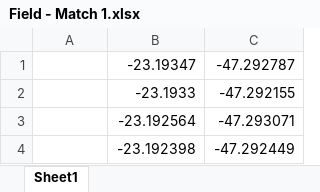
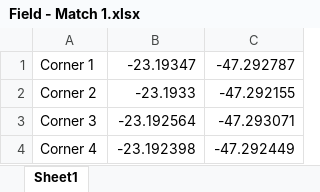
Before and after one commit to brunobedo/datagoal, an Excel workbook: fields/Field - Match 1.xlsx, sheet Sheet1, drawn as a sheet; values as stored, in another font and other column widths than the file's, no borders; the diff names each change by its address in the sheet, - before the commit and + after, or states it on an @@ line.

Commit message:
update soccer fields

```diff
--- a/fields/Field - Match 1.xlsx (sheet Sheet1)
+++ b/fields/Field - Match 1.xlsx (sheet Sheet1)
-A1: (empty)
+A1: Corner 1
-A2: (empty)
+A2: Corner 2
-A3: (empty)
+A3: Corner 3
-A4: (empty)
+A4: Corner 4
```
Also changed, not shown: 85 other files.
